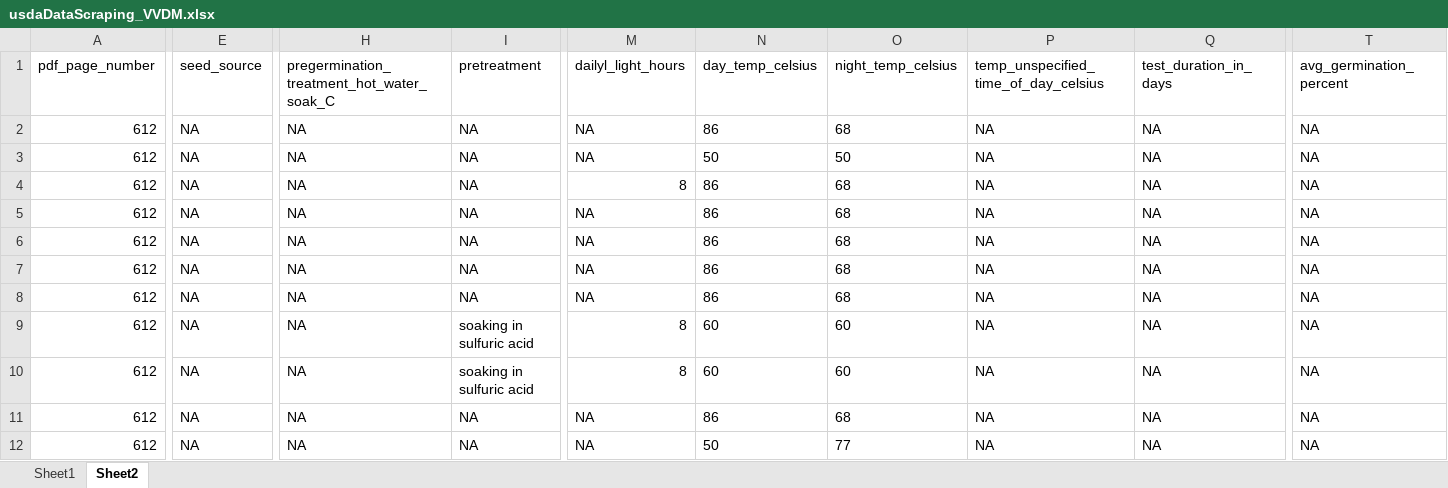
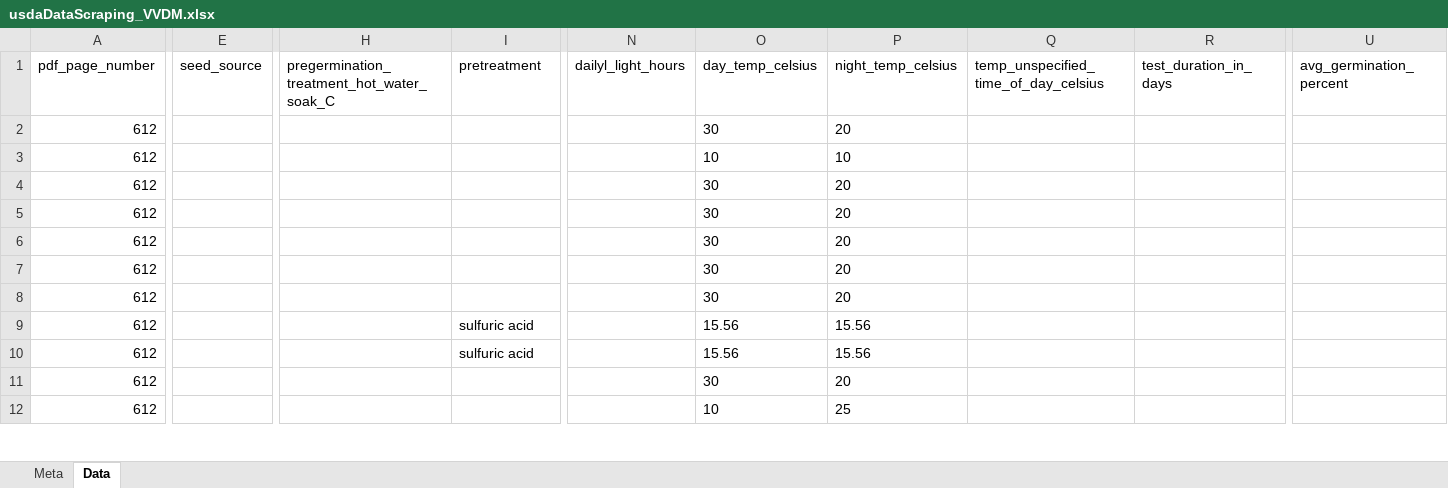
Before and after one commit to lizzieinvancouver/egret, an Excel workbook: analyses/scrapeUSDAseedmanual/scraping/usdaDataScraping_VVDM.xlsx, sheet Data, drawn as a sheet; only a part is shown, gaps mark what is left out; values as stored, in another font and other column widths than the file's, no borders; addresses are those after the commit; the diff covers the shown part only; the diff names each change by its address in the sheet, - before the commit and + after, or states it on an @@ line.

Commit message:
restarting scrapping from scratch

```diff
--- a/analyses/scrapeUSDAseedmanual/scraping/usdaDataScraping_VVDM.xlsx (sheet Data)
+++ b/analyses/scrapeUSDAseedmanual/scraping/usdaDataScraping_VVDM.xlsx (sheet Data)
-sheet tab: Sheet1
+sheet tab: Meta
-sheet tab: Sheet2
+sheet tab: Data
-E2:E12 (seed_source): NA
+E2:E12 (seed_source): (empty)
-H2:H12: NA
+H2:H12: (empty)
-I2:I8 (pretreatment): NA
+I2:I8 (pretreatment): (empty)
-N2:N3 (dailyl_light_hours): NA
+N2:N3 (dailyl_light_hours): (empty)
-O2 (day_temp_celsius): 86
+O2 (day_temp_celsius): 30
-P2 (night_temp_celsius): 68
+P2 (night_temp_celsius): 20
-Q2:Q12: NA
+Q2:Q12: (empty)
-R2:R12 (test_duration_in_days): NA
+R2:R12 (test_duration_in_days): (empty)
-U2:U12 (avg_germination_percent): NA
+U2:U12 (avg_germination_percent): (empty)
-O3 (day_temp_celsius): 50
+O3 (day_temp_celsius): 10
-P3 (night_temp_celsius): 50
+P3 (night_temp_celsius): 10
-N4 (dailyl_light_hours): 8
+N4 (dailyl_light_hours): (empty)
-O4:O8 (day_temp_celsius): 86
+O4:O8 (day_temp_celsius): 30
-P4:P8 (night_temp_celsius): 68
+P4:P8 (night_temp_celsius): 20
-N5:N8 (dailyl_light_hours): NA
+N5:N8 (dailyl_light_hours): (empty)
-I9:I10 (pretreatment): soaking in sulfuric acid
+I9:I10 (pretreatment): sulfuric acid
-N9:N10 (dailyl_light_hours): 8
+N9:N10 (dailyl_light_hours): (empty)
-O9:O10 (day_temp_celsius): 60
+O9:O10 (day_temp_celsius): 15.56
-P9:P10 (night_temp_celsius): 60
+P9:P10 (night_temp_celsius): 15.56
-I11:I12 (pretreatment): NA
+I11:I12 (pretreatment): (empty)
-N11:N12 (dailyl_light_hours): NA
+N11:N12 (dailyl_light_hours): (empty)
-O11 (day_temp_celsius): 86
+O11 (day_temp_celsius): 30
-P11 (night_temp_celsius): 68
+P11 (night_temp_celsius): 20
-O12 (day_temp_celsius): 50
+O12 (day_temp_celsius): 10
-P12 (night_temp_celsius): 77
+P12 (night_temp_celsius): 25
```
Also changed, not shown: 17 removed rows, 4 added columns, 3 removed columns, 109 edited cells and cell formats elsewhere in this sheet, sheet Meta.
